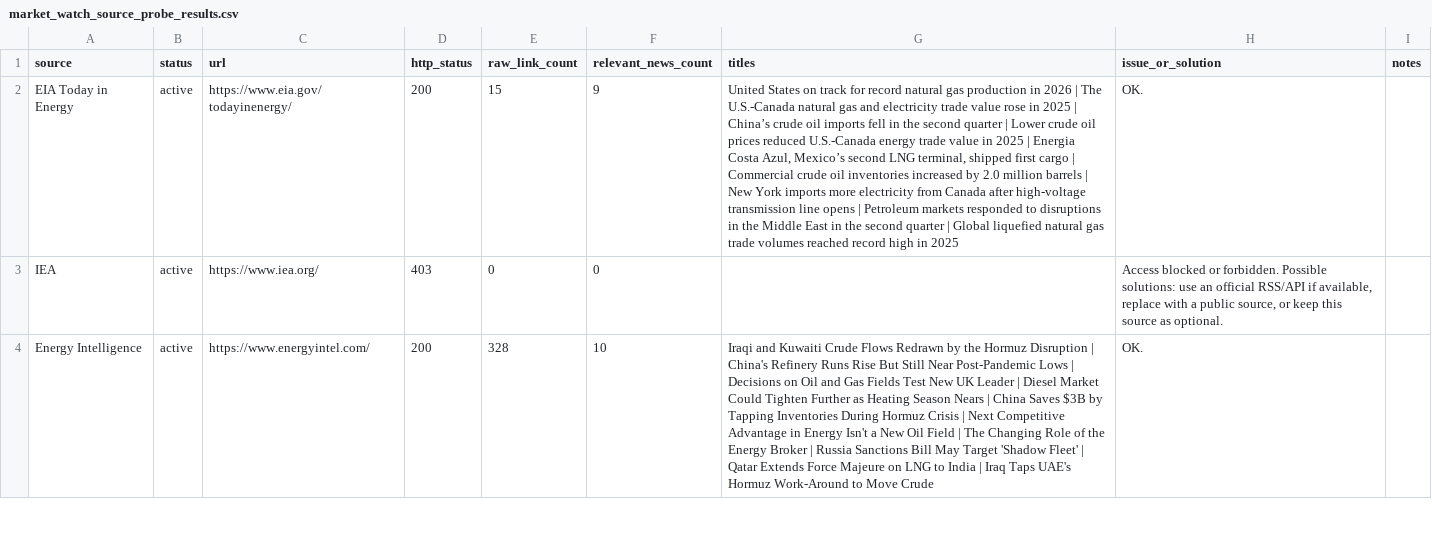
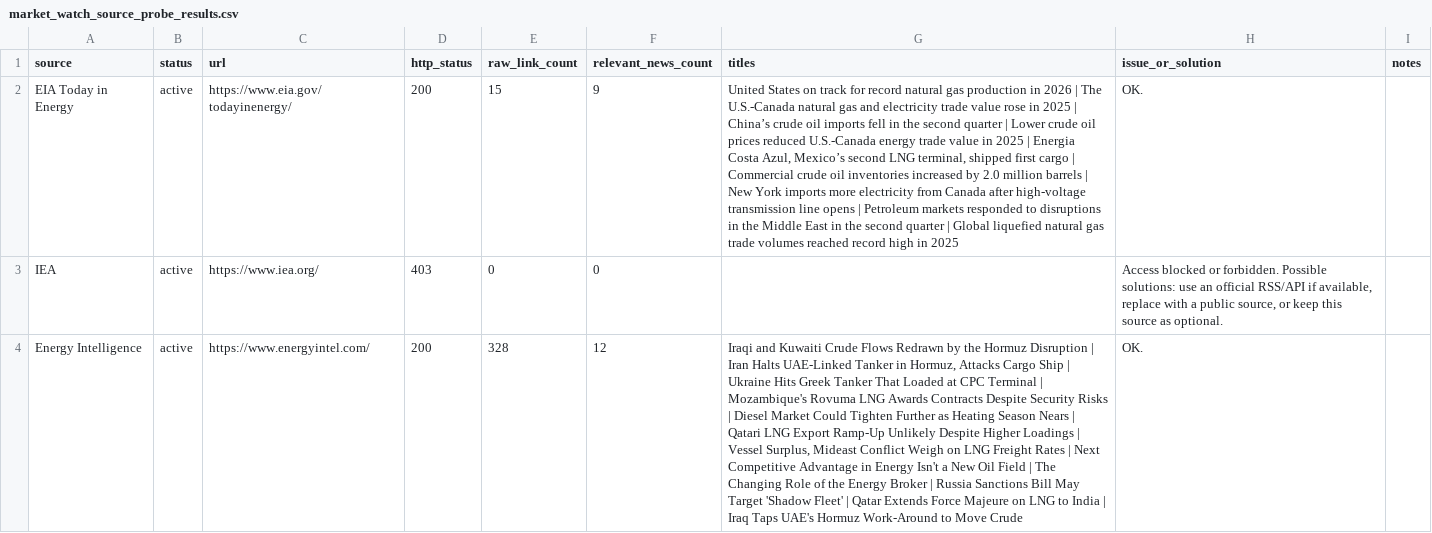
Before and after one commit to alejandroiq/scrapping_agent, a CSV file: market_watch_source_probe_results.csv, drawn as a sheet; only a part is shown; the diff covers the shown part only; the diff names each change by its address in the sheet, - before the commit and + after, or states it on an @@ line.

```diff
--- a/market_watch_source_probe_results.csv
+++ b/market_watch_source_probe_results.csv
-F4 (relevant_news_count): 10
+F4 (relevant_news_count): 12
-G4 (titles): …Disruption | China's Refinery Runs Rise But Still Near Post-Pandemic Lows | Decisions on Oil and Gas Fields Test New UK Leader | Diesel Market Could Tighten Further as Heating Season Nears | China Saves $3B by Tapping Inventories During Hormuz Crisis | Next…
+G4 (titles): …Disruption | Iran Halts UAE-Linked Tanker in Hormuz, Attacks Cargo Ship | Ukraine Hits Greek Tanker That Loaded at CPC Terminal | Mozambique's Rovuma LNG Awards Contracts Despite Security Risks | Diesel Market Could Tighten Further as Heating Season Nears | Qatari LNG Export Ramp-Up Unlikely Despite Higher Loadings | Vessel Surplus, Mideast Conflict Weigh on LNG Freight Rates | Next…
```
Also changed, not shown: 4 edited cells elsewhere in this file, market_watch_source_probe_summary_log.csv, 1 other file.
